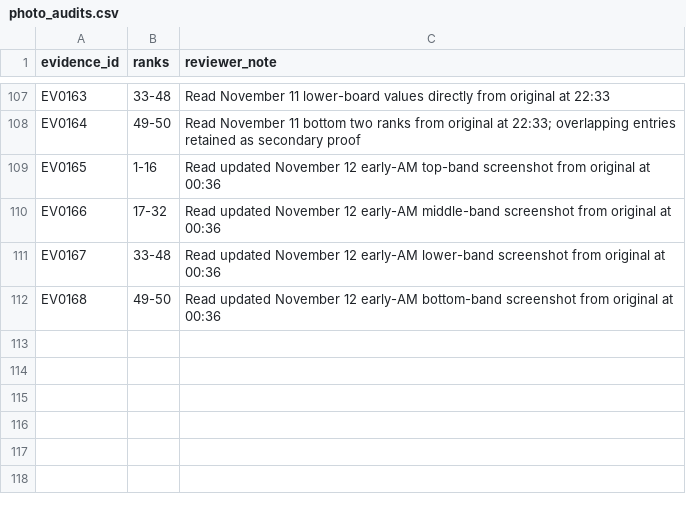
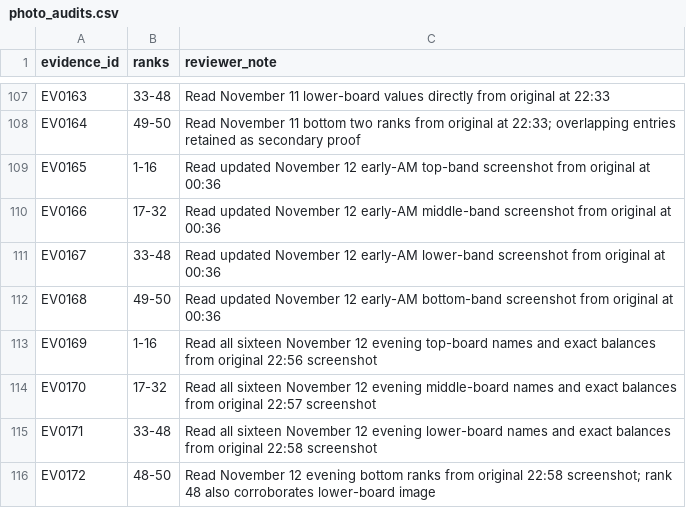
Before and after one commit to nitwi/fisch-money-leaderboard, a CSV file: data/photo_audits.csv, drawn as a sheet; only a part is shown, gaps mark what is left out.

```diff
--- a/data/photo_audits.csv
+++ b/data/photo_audits.csv
@@ -112 +112,5 @@ EV0167,33-48,Read updated November 12 early-AM lower-band screenshot from origin
 EV0168,49-50,Read updated November 12 early-AM bottom-band screenshot from original at 00:36
+EV0169,1-16,Read all sixteen November 12 evening top-board names and exact balances from original 22:56 screenshot
+EV0170,17-32,Read all sixteen November 12 evening middle-board names and exact balances from original 22:57 screenshot
+EV0171,33-48,Read all sixteen November 12 evening lower-board names and exact balances from original 22:58 screenshot
+EV0172,48-50,Read November 12 evening bottom ranks from original 22:58 screenshot; rank 48 also corroborates lower-board image
```
Also changed, not shown: data/photo_corrections.csv, data/photo_verified.csv, 10 other files.
